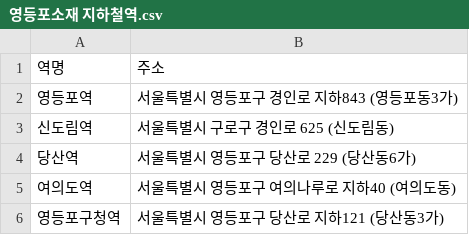
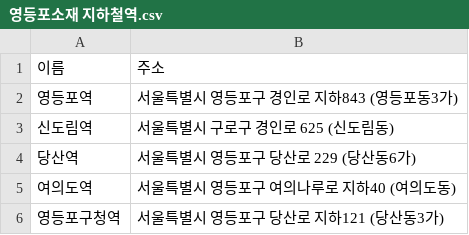
Before and after one commit to haeeema/python_data_analysis, a CSV file: 04.지도시각화/data/영등포소재 지하철역.csv, drawn as a sheet.

```diff
--- a/04.지도시각화/data/영등포소재 지하철역.csv
+++ b/04.지도시각화/data/영등포소재 지하철역.csv
@@ -1,2 +1,2 @@
-역명,주소
+이름,주소
 영등포역,서울특별시 영등포구 경인로 지하843 (영등포동3가)
```
Also changed, not shown: 49 other files.
